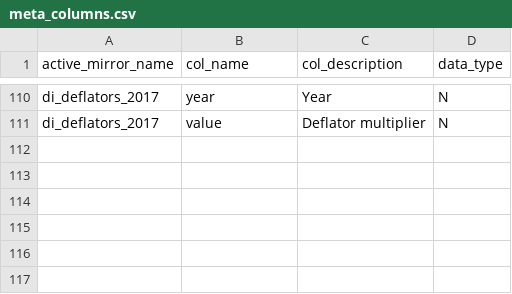
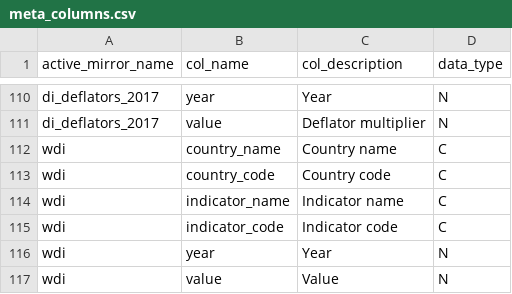
Before and after one commit to devinit/ddw-analyst-ui, a CSV file: data_updates/manual/CSV/meta_columns.csv, drawn as a sheet; only a part is shown, gaps mark what is left out; the diff names each change by its address in the sheet, - before the commit and + after, or states it on an @@ line.

```diff
--- a/data_updates/manual/CSV/meta_columns.csv
+++ b/data_updates/manual/CSV/meta_columns.csv
+row 112: wdi | country_name | Country name | C
+row 113: wdi | country_code | Country code | C
+row 114: wdi | indicator_name | Indicator name | C
+row 115: wdi | indicator_code | Indicator code | C
+row 116: wdi | year | Year | N
+row 117: wdi | value | Value | N
```
Also changed, not shown: data_updates/manual/CSV/meta.csv, 1 other file.
